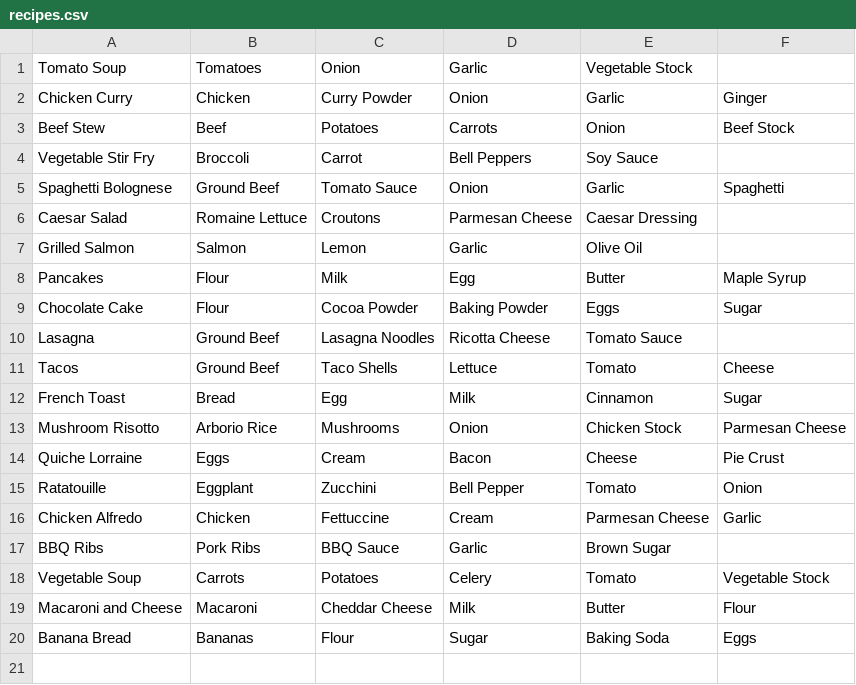
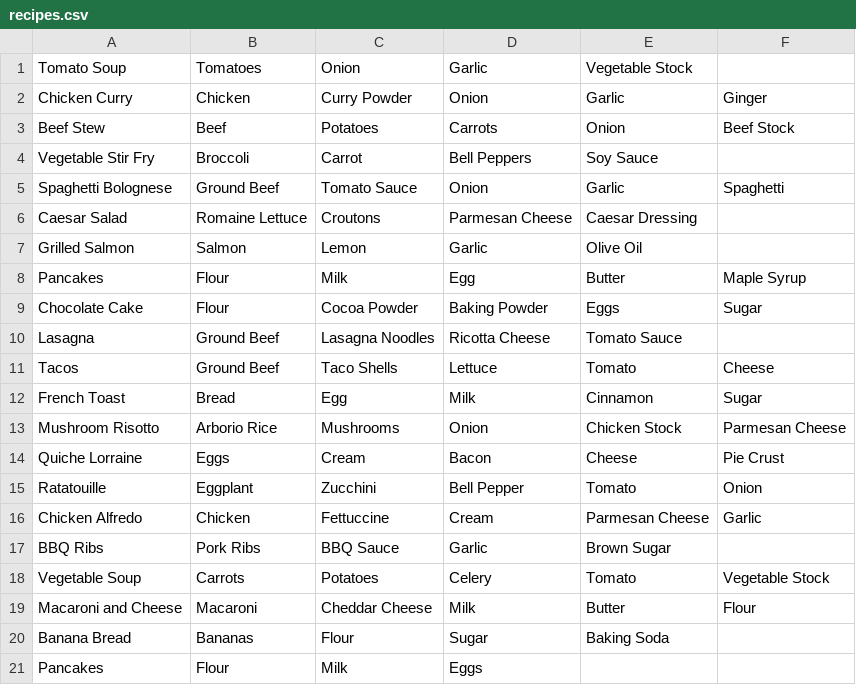
Before and after one commit to SLStudioLesson/chapter3assessment-ueno1996, a CSV file: app/src/main/resources/recipes.csv, drawn as a sheet.

```diff
--- a/app/src/main/resources/recipes.csv
+++ b/app/src/main/resources/recipes.csv
@@ -19,2 +19,3 @@ Vegetable Soup,Carrots, Potatoes, Celery, Tomato, Vegetable Stock
 Macaroni and Cheese,Macaroni, Cheddar Cheese, Milk, Butter, Flour
-Banana Bread,Bananas, Flour, Sugar, Baking Soda, Eggs
+Banana Bread,Bananas, Flour, Sugar, Baking Soda
+Pancakes,Flour,Milk,Eggs,
```
Also changed, not shown: 2 other files.
